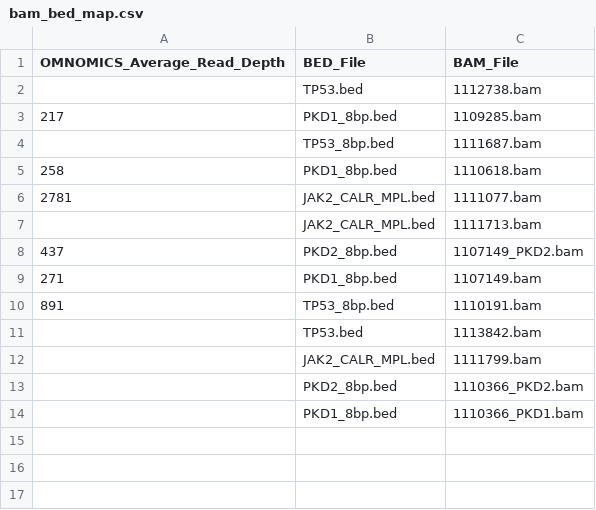
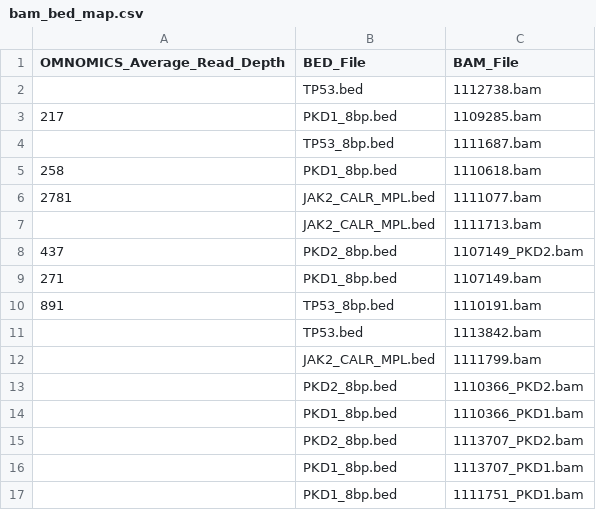
Before and after one commit to pfcv99/metrics_app, a CSV file: data/bam_bed_map/bam_bed_map.csv, drawn as a sheet; the diff names each change by its address in the sheet, - before the commit and + after, or states it on an @@ line.

```diff
--- a/data/bam_bed_map/bam_bed_map.csv
+++ b/data/bam_bed_map/bam_bed_map.csv
+row 15:  | PKD2_8bp.bed | 1113707_PKD2.bam
+row 16:  | PKD1_8bp.bed | 1113707_PKD1.bam
+row 17:  | PKD1_8bp.bed | 1111751_PKD1.bam
```
Also changed, not shown: 9 other files.
